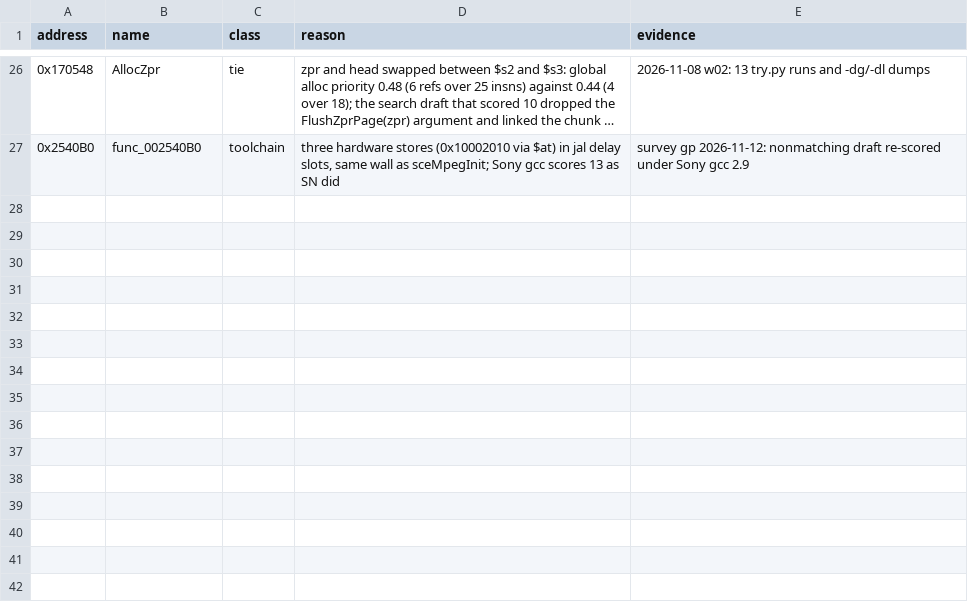
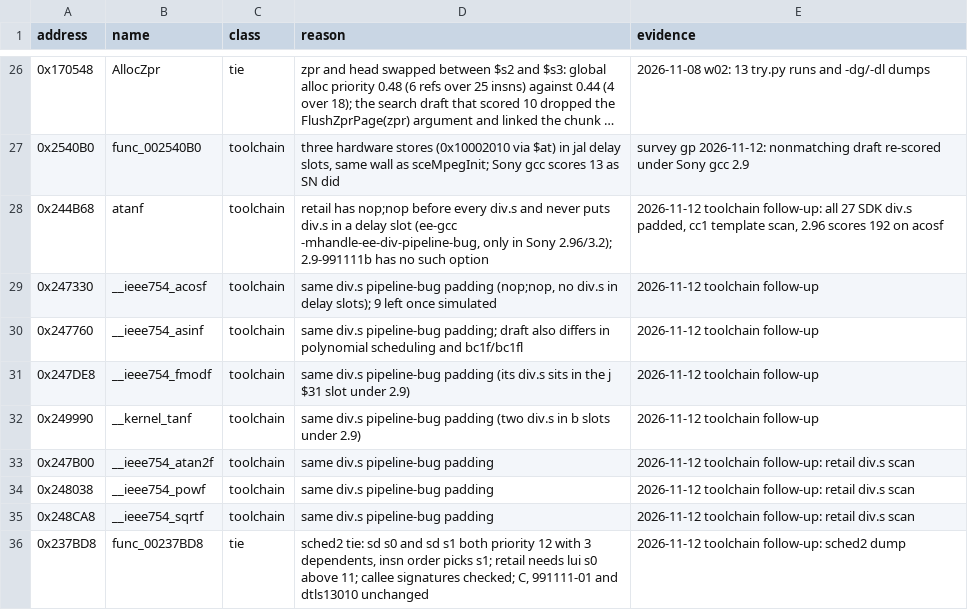
Before and after one commit to Blightwidow/rogue-byte, a TSV file: config/matching/walls.tsv, drawn as a sheet; only a part is shown, gaps mark what is left out; long unchanged cells end in ….

Commit message:
docs(us): record the div.s padding and a scheduler tie as walls
Retail's libm has `nop; nop` before every div.s in the SDK range (27
of 27) and never puts a div.s in a delay slot. That is the ee-gcc
option -mhandle-ee-div-pipeline-bug, whose output template only
Sony's 2.96 and 3.2 compilers carry; no 2.9 build we have (990721,
991111, 991111-01, 991111a, 991111b, dtls13010) nor SN's has it, and
2.96 scores 192 on acosf where 2.9 gives 22. ps2eeas -Wdivbug-on only
warns. Simulating the padding takes acosf from 22 to 9. Eight libm
functions get a toolchain row: atanf, acosf, asinf, atan2f, fmodf,
powf, sqrtf, __kernel_tanf.

0x237BD8 gets a tie row: in the sched2 dump `sd s0` and `sd s1` both
have priority 12 with 3 dependents and insn order picks s1; callee
signatures checked, other 2.9 builds unchanged.

```diff
--- a/config/matching/walls.tsv
+++ b/config/matching/walls.tsv
@@ -27 +27,10 @@ address	name	class	reason	evidence
 0x2540B0	func_002540B0	toolchain	three hardware stores (0x10002010 via $at) in jal delay slots, same wall as sceMpegInit; Sony gcc scores 13 as SN did	survey gp 2026-11-12: nonmatching draft re-scored under Sony gcc 2.9
+0x244B68	atanf	toolchain	retail has nop;nop before every div.s and never puts div.s in a delay slot (ee-gcc -mhandle-ee-div-pipeline-bug, only in Sony 2.96/3.2); 2.9-991111b has no such option	2026-11-12 toolchain follow-up: all 27 SDK div.s padded, cc1 template scan, 2.96 scores 192 on acosf
+0x247330	__ieee754_acosf	toolchain	same div.s pipeline-bug padding (nop;nop, no div.s in delay slots); 9 left once simulated	2026-11-12 toolchain follow-up
+0x247760	__ieee754_asinf	toolchain	same div.s pipeline-bug padding; draft also differs in polynomial scheduling and bc1f/bc1fl	2026-11-12 toolchain follow-up
+0x247DE8	__ieee754_fmodf	toolchain	same div.s pipeline-bug padding (its div.s sits in the j $31 slot under 2.9)	2026-11-12 toolchain follow-up
+0x249990	__kernel_tanf	toolchain	same div.s pipeline-bug padding (two div.s in b slots under 2.9)	2026-11-12 toolchain follow-up
+0x247B00	__ieee754_atan2f	toolchain	same div.s pipeline-bug padding	2026-11-12 toolchain follow-up: retail div.s scan
+0x248038	__ieee754_powf	toolchain	same div.s pipeline-bug padding	2026-11-12 toolchain follow-up: retail div.s scan
+0x248CA8	__ieee754_sqrtf	toolchain	same div.s pipeline-bug padding	2026-11-12 toolchain follow-up: retail div.s scan
+0x237BD8	func_00237BD8	tie	sched2 tie: sd s0 and sd s1 both priority 12 with 3 dependents, insn order picks s1; retail needs lui s0 above 11; callee signatures checked; C, 991111-01 and dtls13010 unchanged	2026-11-12 toolchain follow-up: sched2 dump
```
